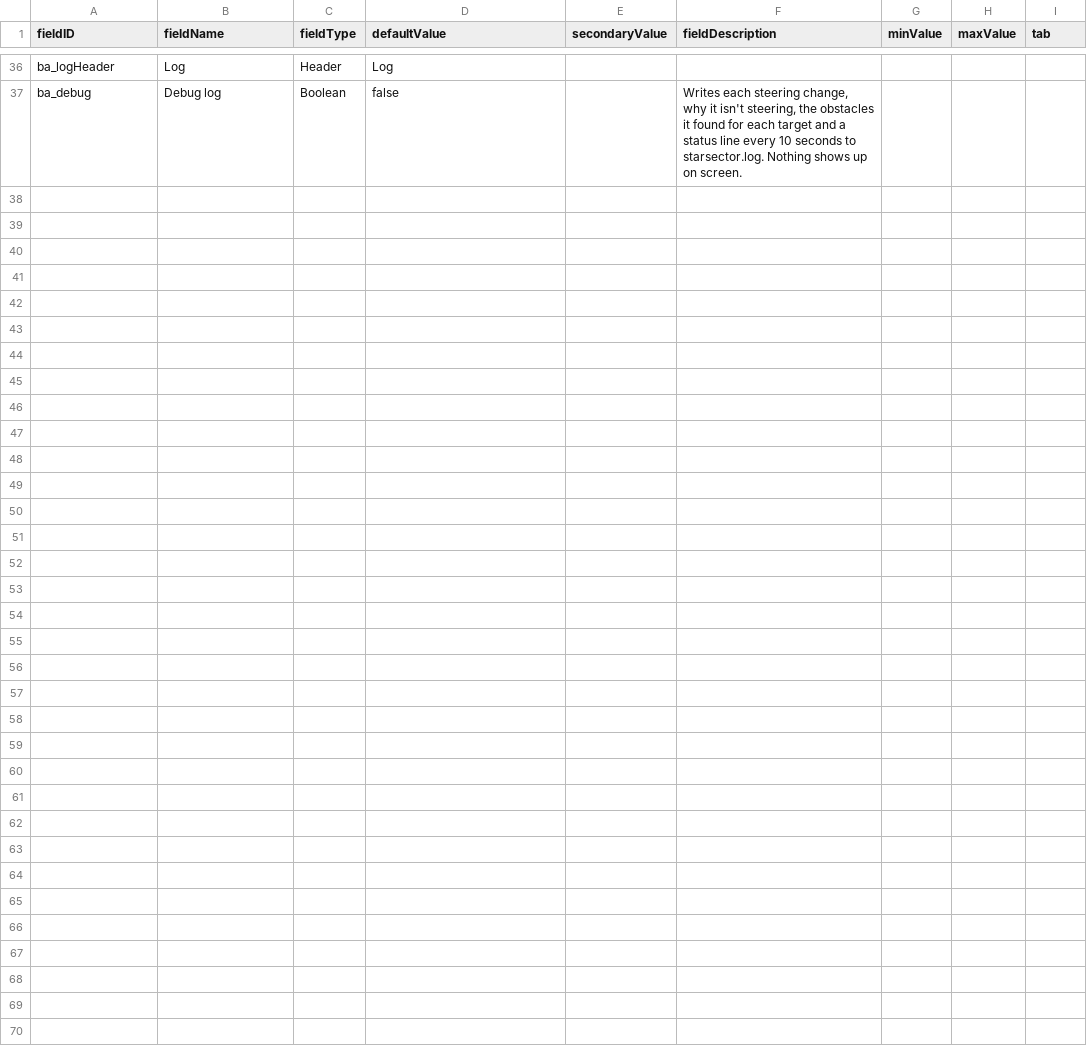
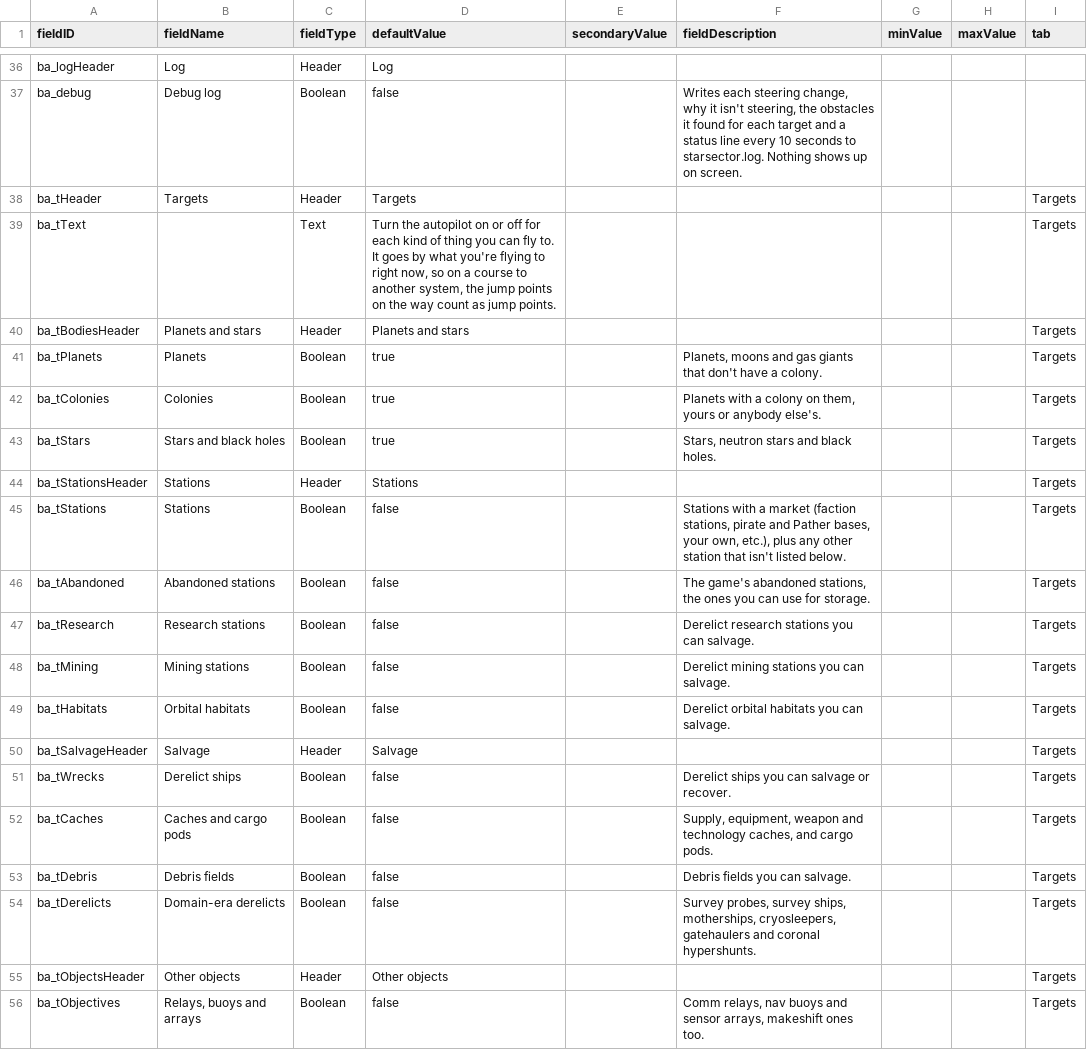
Before and after one commit to Mjolniar/auto-er-pilot, a CSV file: data/config/LunaSettings.csv, drawn as a sheet; only a part is shown, gaps mark what is left out; the diff covers the shown part only; the diff names each change by its address in the sheet, - before the commit and + after, or states it on an @@ line.

```diff
--- a/data/config/LunaSettings.csv
+++ b/data/config/LunaSettings.csv
+row 38: ba_tHeader | Targets | Header | Targets |  |  |  |  | Targets
+row 39: ba_tText |  | Text | Turn the autopilot on or off for each kind of thing you can fly to. It goes by what you're flying to right now, so on a course to another system, the jump points on the way count as jump points. |  |  |  |  | Targets
+row 40: ba_tBodiesHeader | Planets and stars | Header | Planets and stars |  |  |  |  | Targets
+row 41: ba_tPlanets | Planets | Boolean | true |  | Planets, moons and gas giants that don't have a colony. |  |  | Targets
+row 42: ba_tColonies | Colonies | Boolean | true |  | Planets with a colony on them, yours or anybody else's. |  |  | Targets
+row 43: ba_tStars | Stars and black holes | Boolean | true |  | Stars, neutron stars and black holes. |  |  | Targets
+row 44: ba_tStationsHeader | Stations | Header | Stations |  |  |  |  | Targets
+row 45: ba_tStations | Stations | Boolean | false |  | Stations with a market (faction stations, pirate and Pather bases, your own, etc.), plus any other station that isn't listed below. |  |  | Targets
+row 46: ba_tAbandoned | Abandoned stations | Boolean | false |  | The game's abandoned stations, the ones you can use for storage. |  |  | Targets
+row 47: ba_tResearch | Research stations | Boolean | false |  | Derelict research stations you can salvage. |  |  | Targets
+row 48: ba_tMining | Mining stations | Boolean | false |  | Derelict mining stations you can salvage. |  |  | Targets
+row 49: ba_tHabitats | Orbital habitats | Boolean | false |  | Derelict orbital habitats you can salvage. |  |  | Targets
+row 50: ba_tSalvageHeader | Salvage | Header | Salvage |  |  |  |  | Targets
+row 51: ba_tWrecks | Derelict ships | Boolean | false |  | Derelict ships you can salvage or recover. |  |  | Targets
+row 52: ba_tCaches | Caches and cargo pods | Boolean | false |  | Supply, equipment, weapon and technology caches, and cargo pods. |  |  | Targets
+row 53: ba_tDebris | Debris fields | Boolean | false |  | Debris fields you can salvage. |  |  | Targets
+row 54: ba_tDerelicts | Domain-era derelicts | Boolean | false |  | Survey probes, survey ships, motherships, cryosleepers, gatehaulers and coronal hypershunts. |  |  | Targets
+row 55: ba_tObjectsHeader | Other objects | Header | Other objects |  |  |  |  | Targets
+row 56: ba_tObjectives | Relays, buoys and arrays | Boolean | false |  | Comm relays, nav buoys and sensor arrays, makeshift ones too. |  |  | Targets
```
Also changed, not shown: 10 added rows and 1 edited cell elsewhere in this file, 9 other files.
